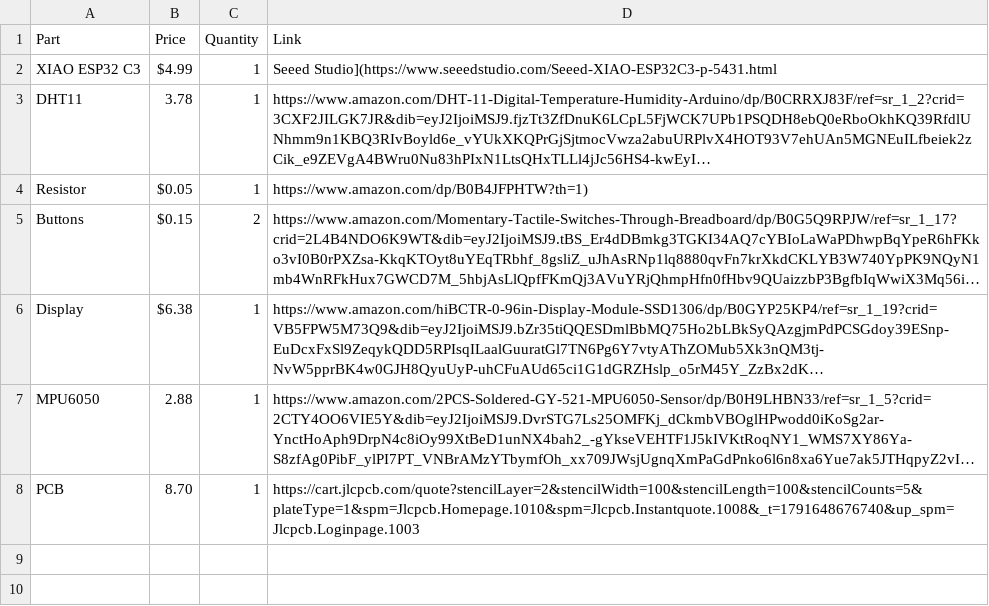
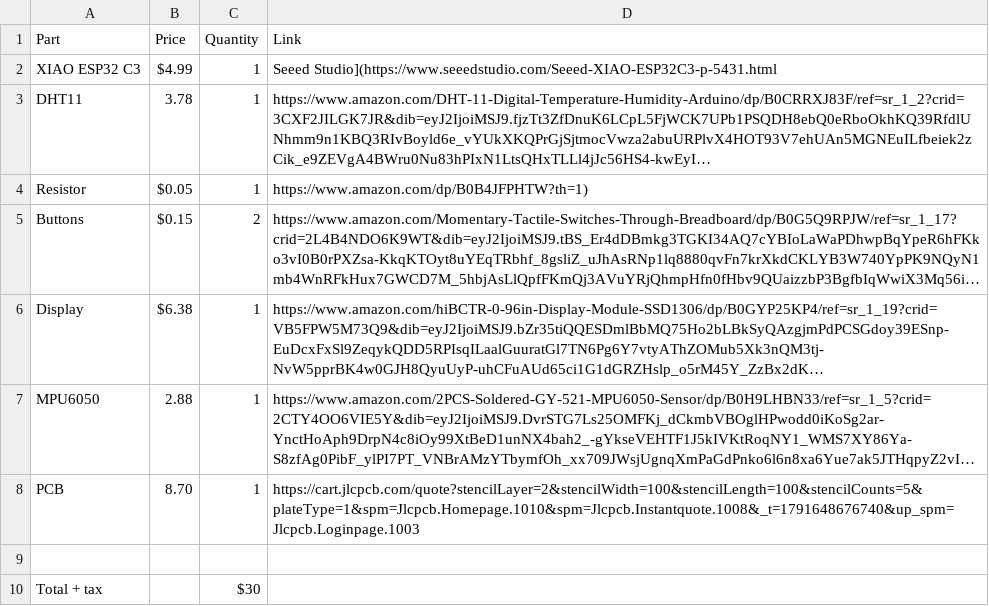
Before and after one commit to RyanDiemond/half-life, a CSV file: BOM.csv, drawn as a sheet; long unchanged cells end in …; the diff names each change by its address in the sheet, - before the commit and + after, or states it on an @@ line.

Commit message:
Update BOM.csv

```diff
--- a/BOM.csv
+++ b/BOM.csv
+row 9: (empty)
+row 10: Total + tax |  | $30
```
